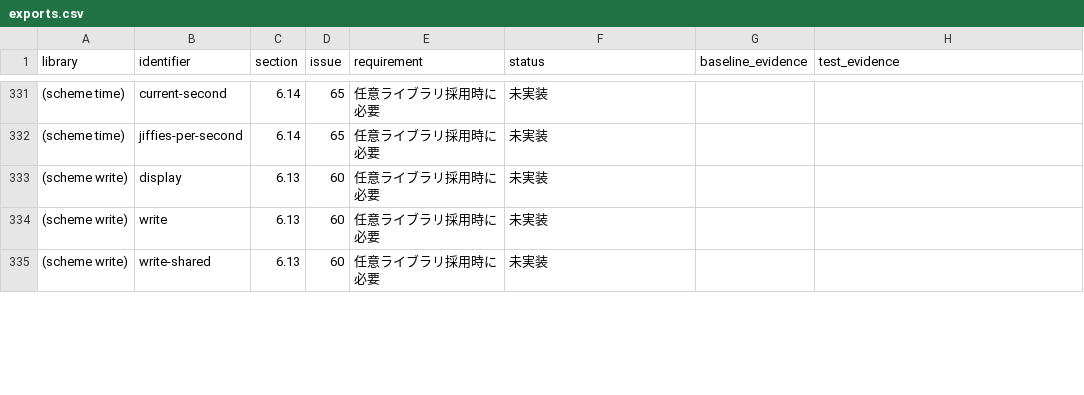
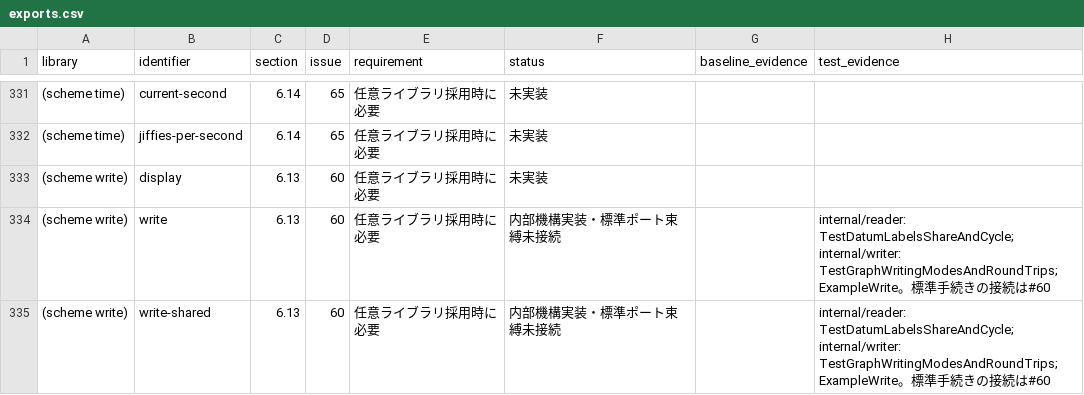
Before and after one commit to 0x6d61/guri, a CSV file: docs/r7rs/exports.csv, drawn as a sheet; only a part is shown, gaps mark what is left out; the diff covers the shown part only.

```diff
--- a/docs/r7rs/exports.csv
+++ b/docs/r7rs/exports.csv
@@ -333,3 +333,3 @@ library,identifier,section,issue,requirement,status,baseline_evidence,test_evide
 (scheme write),display,6.13,60,任意ライブラリ採用時に必要,未実装,,
-(scheme write),write,6.13,60,任意ライブラリ採用時に必要,未実装,,
-(scheme write),write-shared,6.13,60,任意ライブラリ採用時に必要,未実装,,
+(scheme write),write,6.13,60,任意ライブラリ採用時に必要,内部機構実装・標準ポート束縛未接続,,internal/reader: TestDatumLabelsShareAndCycle; internal/writer: TestGraphWritingModesAndRoundTrips;ExampleWrite。標準手続きの接続は#60
+(scheme write),write-shared,6.13,60,任意ライブラリ採用時に必要,内部機構実装・標準ポート束縛未接続,,internal/reader: TestDatumLabelsShareAndCycle; internal/writer: TestGraphWritingModesAndRoundTrips;ExampleWrite。標準手続きの接続は#60
```
Also changed, not shown: 8 edited cells elsewhere in this file, docs/r7rs/requirements.csv, 26 other files.
